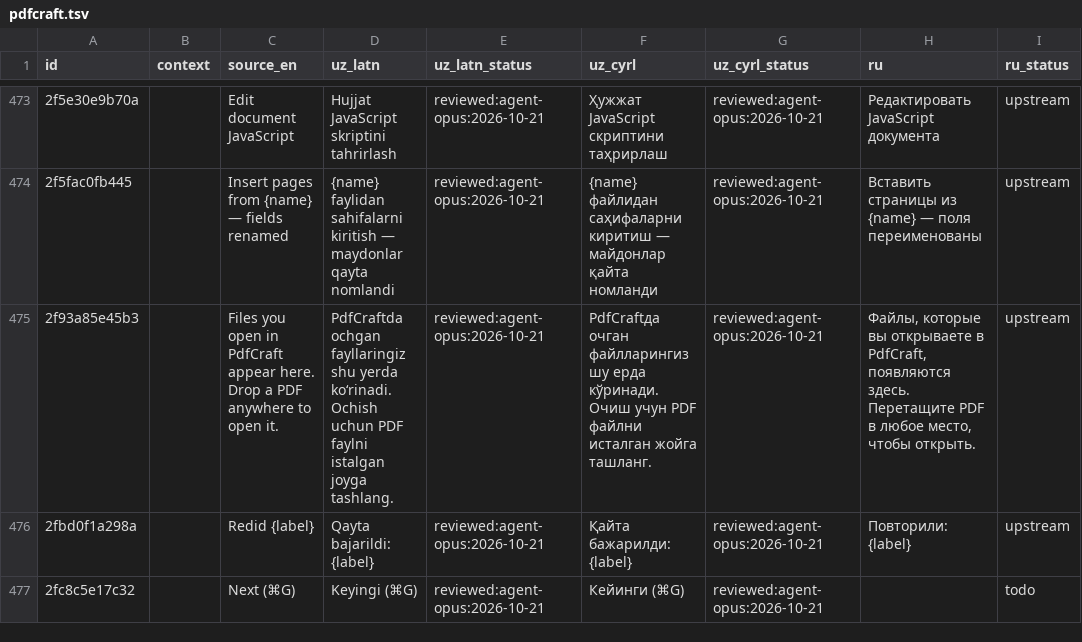
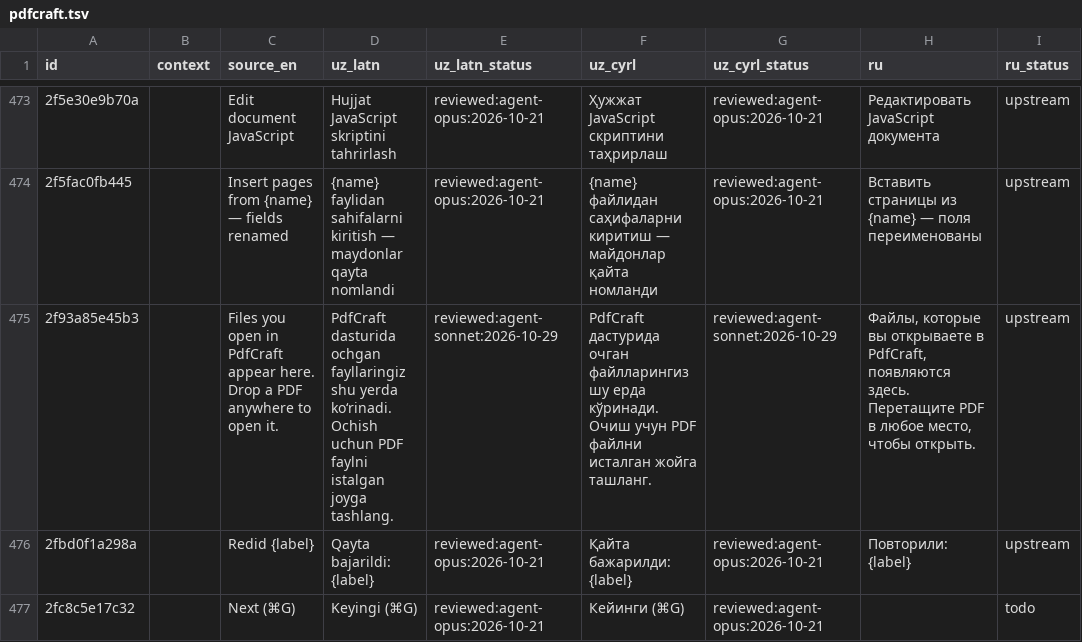
Before and after one commit to bakhodirovxz/Office, a TSV file: i18n/pdfcraft.tsv, drawn as a sheet; only a part is shown, gaps mark what is left out; the diff covers the shown part only; the diff names each change by its address in the sheet, - before the commit and + after, or states it on an @@ line.

Commit message:
i18n: keep the product name a whole token in the PDF and Sheets Uzbek rows (PdfCraft dasturiga, not PdfCraftga) so the brand replacement reaches it

```diff
--- a/i18n/pdfcraft.tsv
+++ b/i18n/pdfcraft.tsv
-D475 (uz_latn): PdfCraftda ochgan fayllaringiz…
+D475 (uz_latn): PdfCraft dasturida ochgan fayllaringiz…
-E475 (uz_latn_status): reviewed:agent-opus:2026-10-21
+E475 (uz_latn_status): reviewed:agent-sonnet:2026-10-29
-F475 (uz_cyrl): PdfCraftда очган файлларингиз…
+F475 (uz_cyrl): PdfCraft дастурида очган файлларингиз…
-G475 (uz_cyrl_status): reviewed:agent-opus:2026-10-21
+G475 (uz_cyrl_status): reviewed:agent-sonnet:2026-10-29
```
Also changed, not shown: 20 edited cells elsewhere in this file, i18n/gridcraft.tsv.
